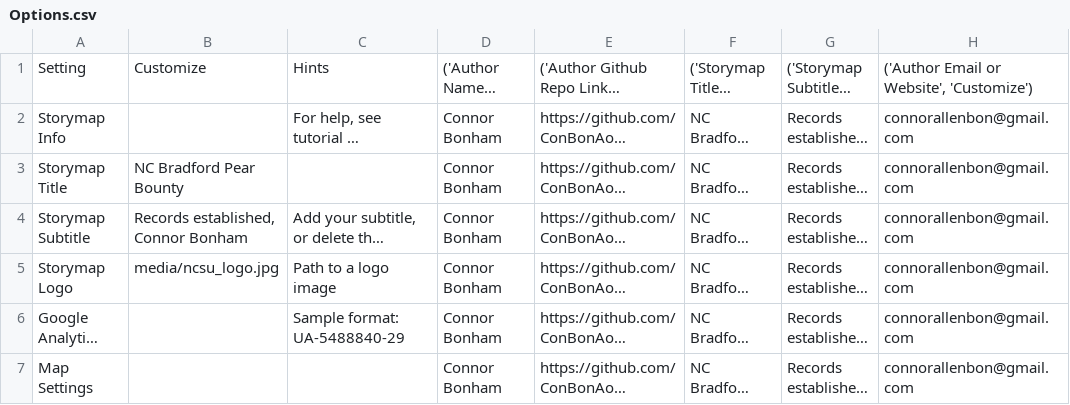
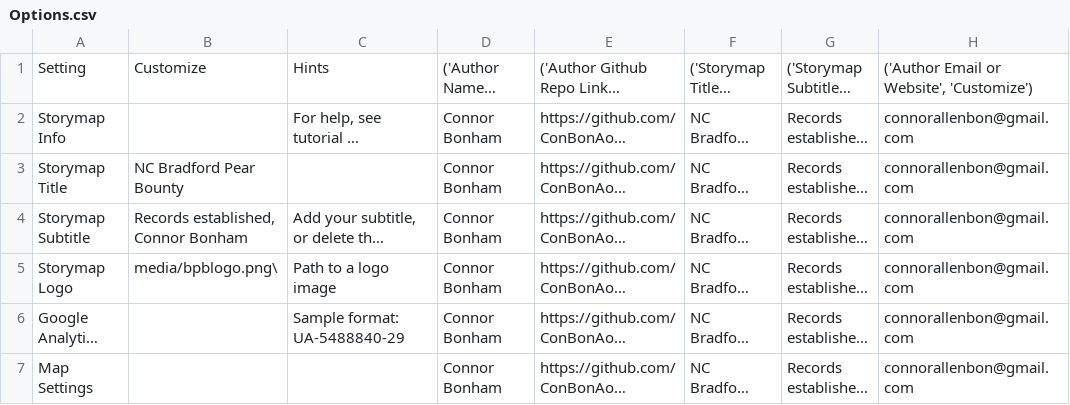
Before and after one commit to ConBonAon/BPBGIS, a CSV file: Data/Options.csv, drawn as a sheet; only a part is shown; long unchanged cells end in …; the diff names each change by its address in the sheet, - before the commit and + after, or states it on an @@ line.

Commit message:
added bpb logo and set path to it in options.csv

```diff
--- a/Data/Options.csv
+++ b/Data/Options.csv
-B5: media/ncsu_logo.jpg
+B5: media/bpblogo.png\
```
Also changed, not shown: 1 other file.
